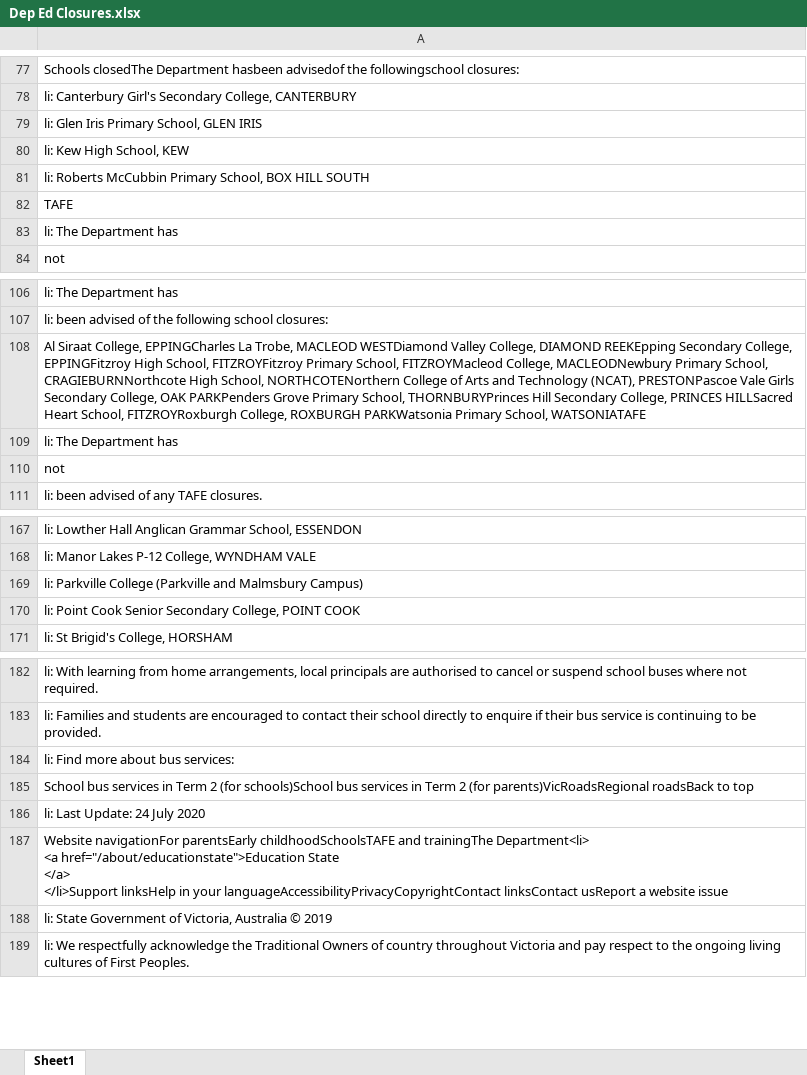
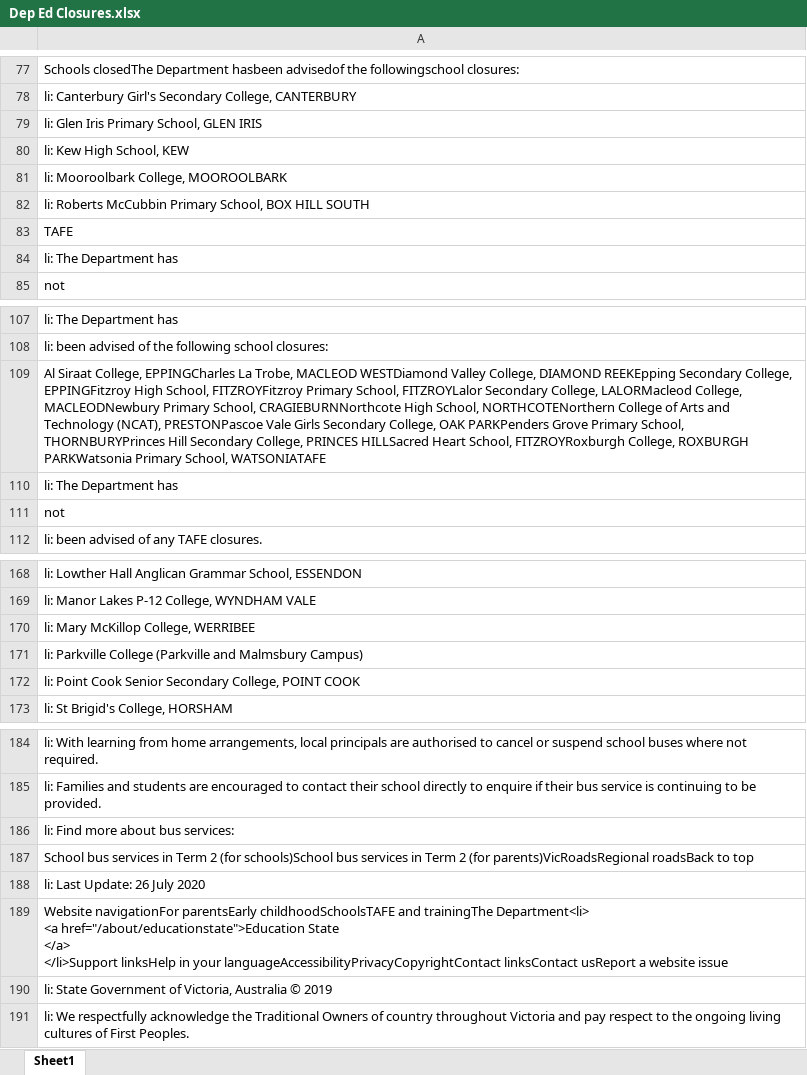
Before and after one commit to Mike-Honey/covid-19-vic-au, an Excel workbook: Dep Ed Closures.xlsx, sheet Sheet1, drawn as a sheet; only a part is shown, gaps mark what is left out; values as stored, in another font and other column widths than the file's, no borders; addresses are those after the commit; the diff names each change by its address in the sheet, - before the commit and + after, or states it on an @@ line.

```diff
--- a/Dep Ed Closures.xlsx (sheet Sheet1)
+++ b/Dep Ed Closures.xlsx (sheet Sheet1)
+row 81: li: Mooroolbark College, MOOROOLBARK
-A109: …Primary School, FITZROYMacleod College, MACLEODNewbury…
+A109: …Primary School, FITZROYLalor Secondary College, LALORMacleod College, MACLEODNewbury…
+row 170: li: Mary McKillop College, WERRIBEE
-A188: li: Last Update: 24 July 2020
+A188: li: Last Update: 26 July 2020
```
Also changed, not shown: Coronavirus COVID-19 - VIC AU Exposure sites LGA.xlsx, Coronavirus COVID-19 - VIC AU Exposure sites.xlsx, 1 other file.
